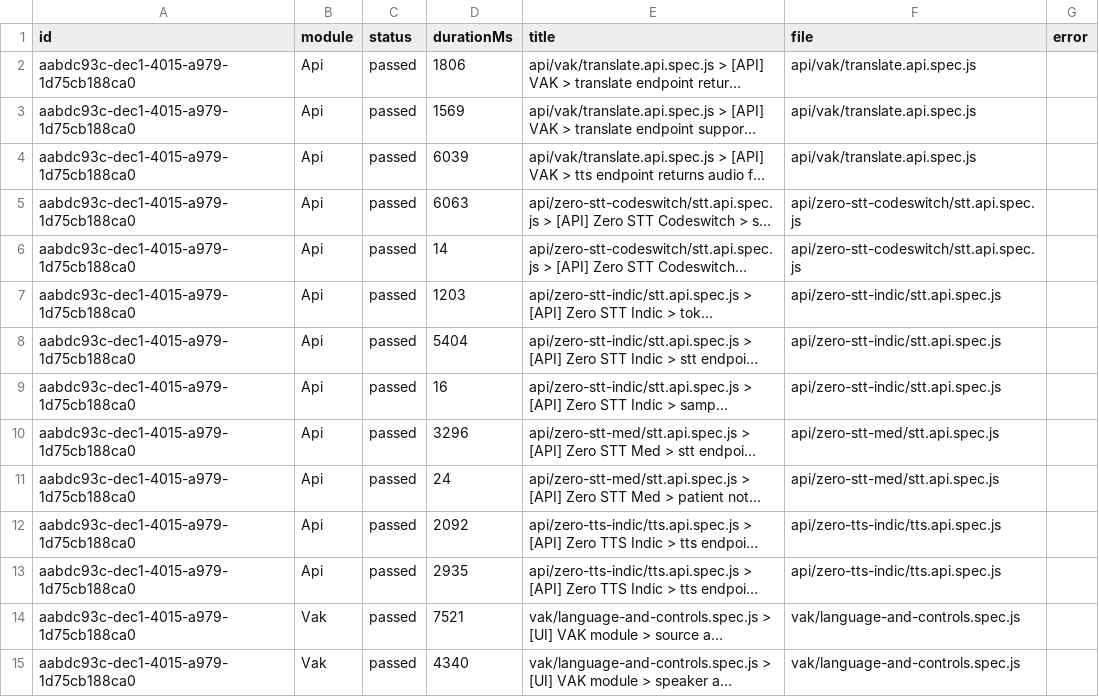
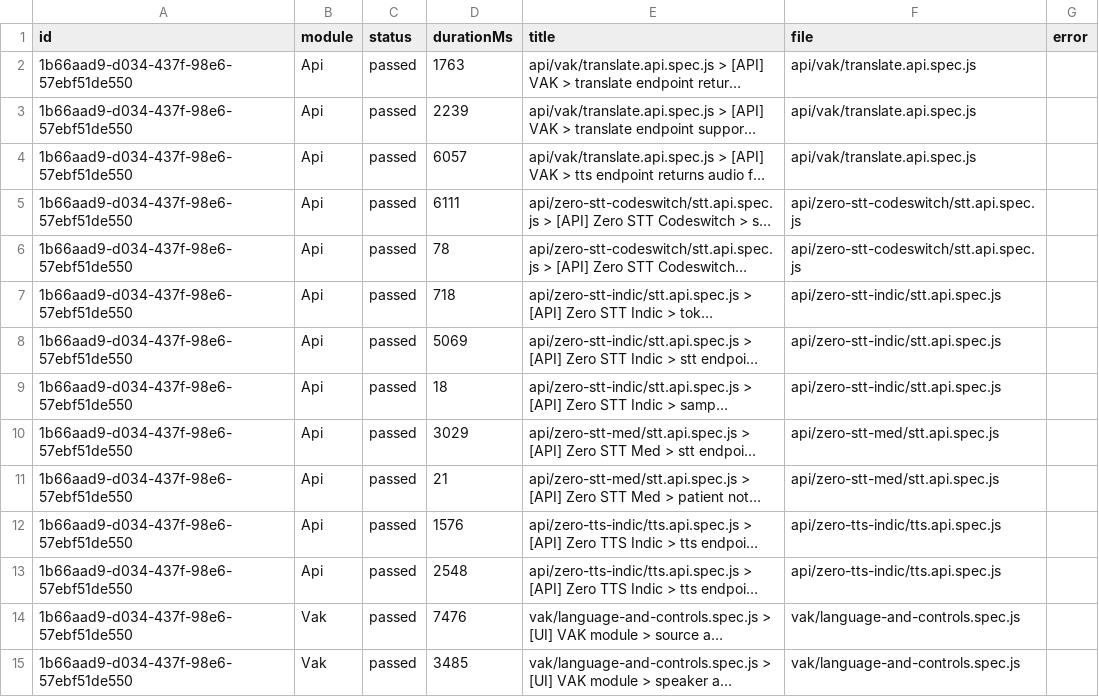
Before and after one commit to saira-uwc/Shunyalabs_widget, a CSV file: docs/exports/current-run.csv, drawn as a sheet; only a part is shown; long unchanged cells end in …; the diff covers the shown part only; the diff names each change by its address in the sheet, - before the commit and + after, or states it on an @@ line.

```diff
--- a/docs/exports/current-run.csv
+++ b/docs/exports/current-run.csv
-A2:A15 (id): aabdc93c-dec1-4015-a979-1d75cb188ca0
+A2:A15 (id): 1b66aad9-d034-437f-98e6-57ebf51de550
-D2 (durationMs): 1806
+D2 (durationMs): 1763
-D3 (durationMs): 1569
+D3 (durationMs): 2239
-D4 (durationMs): 6039
+D4 (durationMs): 6057
-D5 (durationMs): 6063
+D5 (durationMs): 6111
-D6 (durationMs): 14
+D6 (durationMs): 78
-D7 (durationMs): 1203
+D7 (durationMs): 718
-D8 (durationMs): 5404
+D8 (durationMs): 5069
-D9 (durationMs): 16
+D9 (durationMs): 18
-D10 (durationMs): 3296
+D10 (durationMs): 3029
-D11 (durationMs): 24
+D11 (durationMs): 21
-D12 (durationMs): 2092
+D12 (durationMs): 1576
-D13 (durationMs): 2935
+D13 (durationMs): 2548
-D14 (durationMs): 7521
+D14 (durationMs): 7476
-D15 (durationMs): 4340
+D15 (durationMs): 3485
```
Also changed, not shown: 55 edited cells elsewhere in this file, docs/exports/all-runs-summary.csv, 2 other files.
